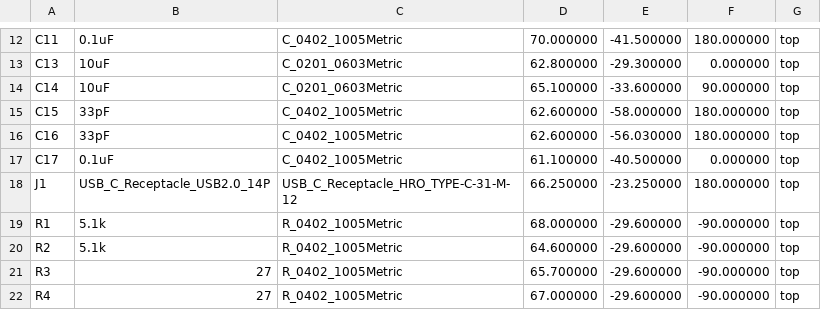
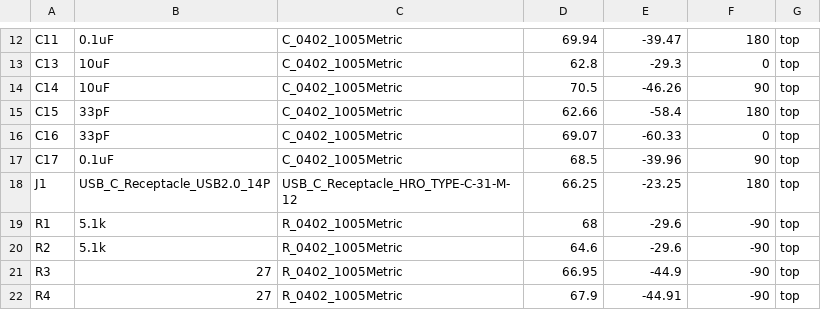
Before and after one commit to sudo-apt-install-tap/RPForged, a CSV file: PCB/Fabrication/Devboard-top-pos.csv, drawn as a sheet; only a part is shown, gaps mark what is left out; the diff covers the shown part only; the diff names each change by its address in the sheet, - before the commit and + after, or states it on an @@ line.

```diff
--- a/PCB/Fabrication/Devboard-top-pos.csv
+++ b/PCB/Fabrication/Devboard-top-pos.csv
-D12: 70.000000
+D12: 69.94
-E12: -41.500000
+E12: -39.47
-F12: 180.000000
+F12: 180
-C13:C14: C_0201_0603Metric
+C13:C14: C_0402_1005Metric
-D13: 62.800000
+D13: 62.8
-E13: -29.300000
+E13: -29.3
-F13: 0.000000
+F13: 0
-D14: 65.100000
+D14: 70.5
-E14: -33.600000
+E14: -46.26
-F14: 90.000000
+F14: 90
-D15: 62.600000
+D15: 62.66
-E15: -58.000000
+E15: -58.4
-F15: 180.000000
+F15: 180
-D16: 62.600000
+D16: 69.07
-E16: -56.030000
+E16: -60.33
-F16: 180.000000
+F16: 0
-D17: 61.100000
+D17: 68.5
-E17: -40.500000
+E17: -39.96
-F17: 0.000000
+F17: 90
-D18: 66.250000
+D18: 66.25
-E18: -23.250000
+E18: -23.25
-F18: 180.000000
+F18: 180
-D19: 68.000000
+D19: 68
-E19:E20: -29.600000
+E19:E20: -29.6
-F19:F22: -90.000000
+F19:F22: -90
-D20: 64.600000
+D20: 64.6
-D21: 65.700000
+D21: 66.95
-E21: -29.600000
+E21: -44.9
-D22: 67.000000
+D22: 67.9
-E22: -29.600000
+E22: -44.91
```
Also changed, not shown: 1 added row, 1 removed row and 54 edited cells elsewhere in this file, 35 other files.
